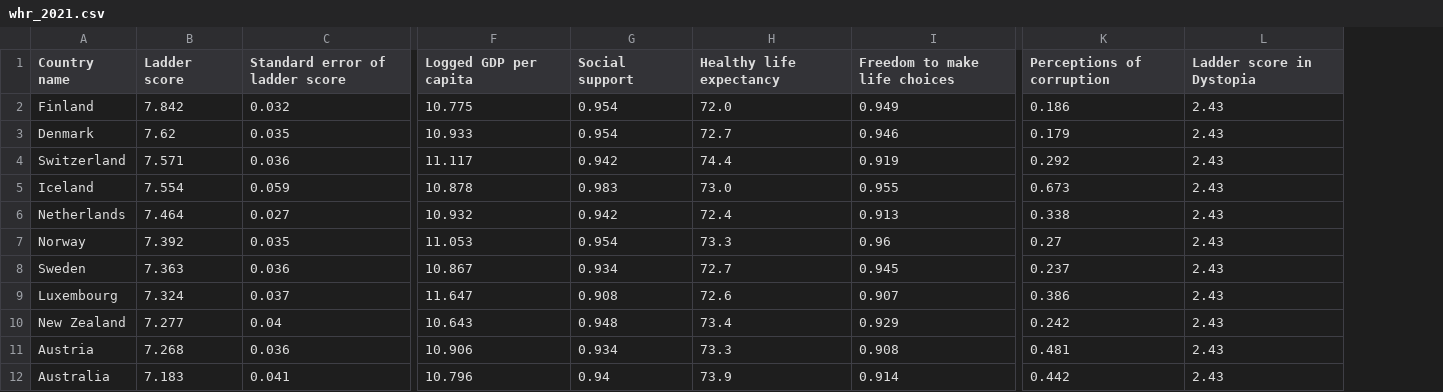
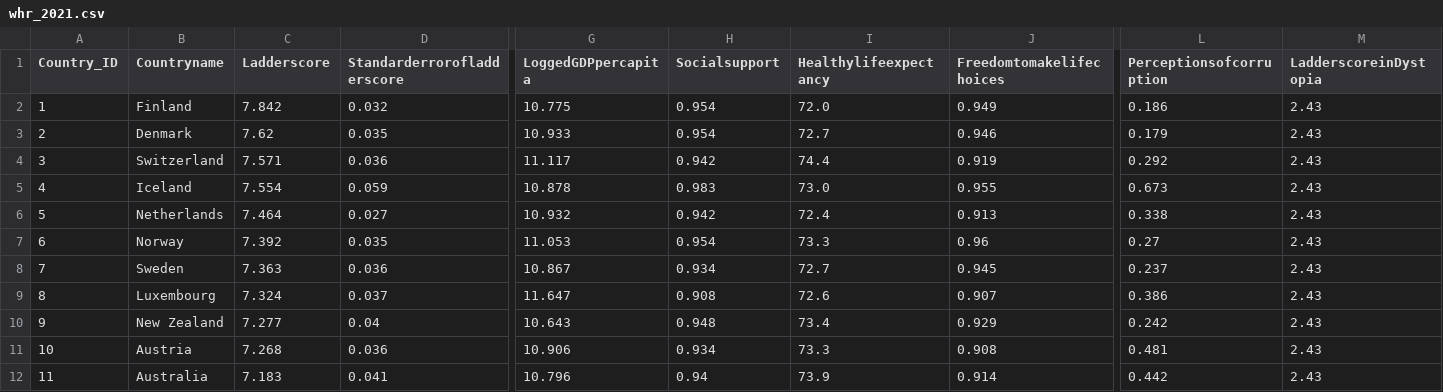
Before and after one commit to AntonioVidigal/COL_ARM_DAD, a CSV file: whr_2021.csv, drawn as a sheet; only a part is shown, gaps mark what is left out; addresses are those after the commit; the diff covers the shown part only; the diff names each change by its address in the sheet, - before the commit and + after, or states it on an @@ line.

Commit message:
Add files via upload

```diff
--- a/whr_2021.csv
+++ b/whr_2021.csv
+column A (Country_ID), rows 2-12: 1 | 2 | 3 | 4 | 5 | 6 | 7 | 8 | 9 | 10 | 11
-B1: Country name
+B1: Countryname
-C1: Ladder score
+C1: Ladderscore
-D1: Standard error of ladder score
+D1: Standarderrorofladderscore
-G1: Logged GDP per capita
+G1: LoggedGDPpercapita
-H1: Social support
+H1: Socialsupport
-I1: Healthy life expectancy
+I1: Healthylifeexpectancy
-J1: Freedom to make life choices
+J1: Freedomtomakelifechoices
-L1: Perceptions of corruption
+L1: Perceptionsofcorruption
-M1: Ladder score in Dystopia
+M1: LadderscoreinDystopia
```
Also changed, not shown: 7 edited cells elsewhere in this file.
